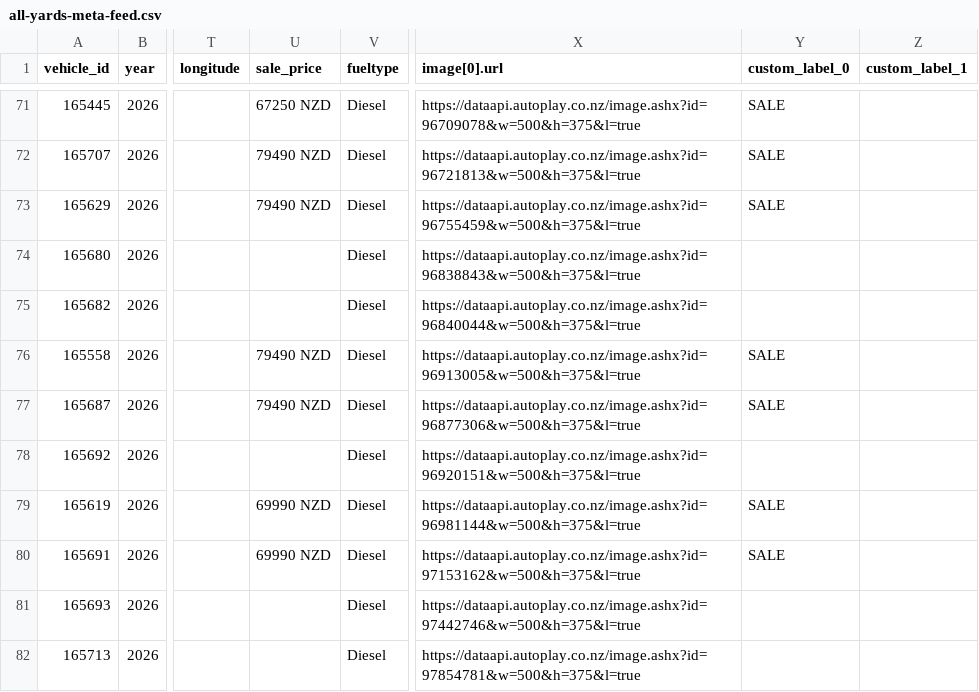
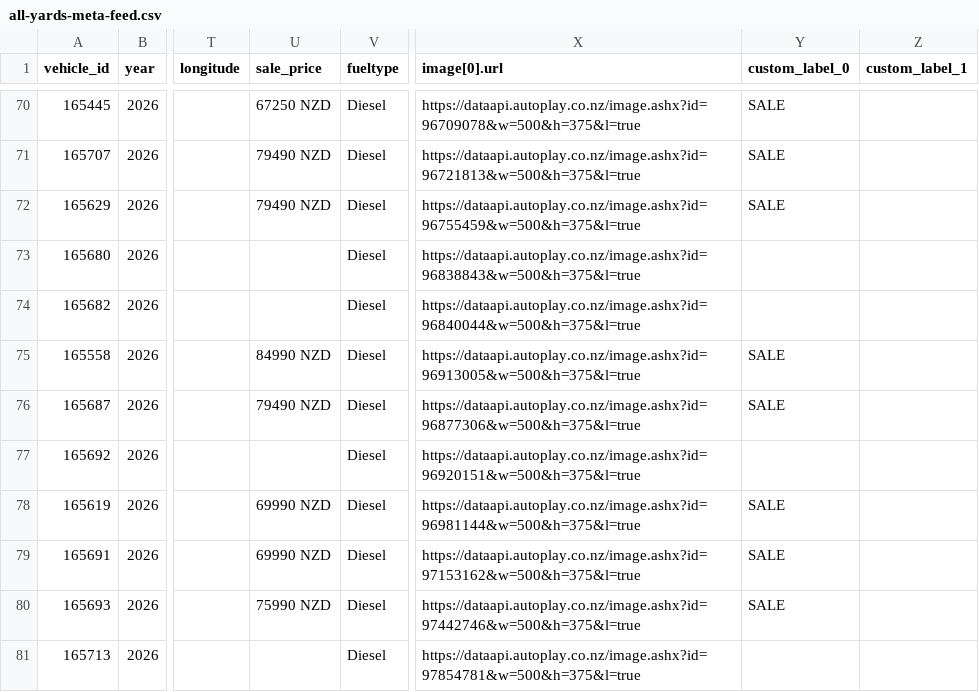
Before and after one commit to AshAcf/acf-meta-feed, a CSV file: public/all-yards-meta-feed.csv, drawn as a sheet; only a part is shown, gaps mark what is left out; addresses are those after the commit; the diff covers the shown part only; the diff names each change by its address in the sheet, - before the commit and + after, or states it on an @@ line.

```diff
--- a/public/all-yards-meta-feed.csv
+++ b/public/all-yards-meta-feed.csv
-U75 (sale_price): 79490 NZD
+U75 (sale_price): 84990 NZD
-U80 (sale_price): (empty)
+U80 (sale_price): 75990 NZD
-Y80 (custom_label_0): (empty)
+Y80 (custom_label_0): SALE
```
Also changed, not shown: 1 added row, 5 removed rows and 8 edited cells elsewhere in this file, public/acf-meta-feed.csv, public/yard-13928-used.csv, 16 other files.
